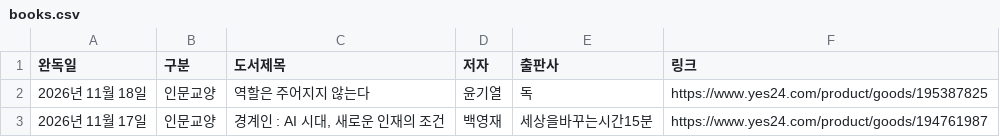
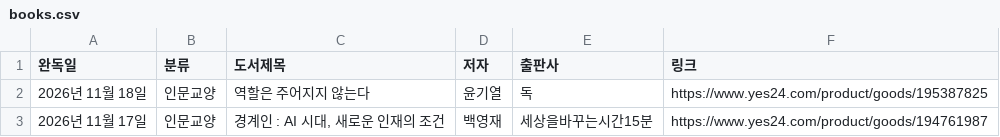
Before and after one commit to yjjeon1988/library, a CSV file: data/books.csv, drawn as a sheet; only a part is shown.

```diff
--- a/data/books.csv
+++ b/data/books.csv
@@ -1,2 +1,2 @@
-완독일,구분,도서제목,저자,출판사,링크
+완독일,분류,도서제목,저자,출판사,링크
 2026년 11월 18일,인문교양,역할은 주어지지 않는다,윤기열,독,https://www.yes24.com/product/goods/195387825
```
